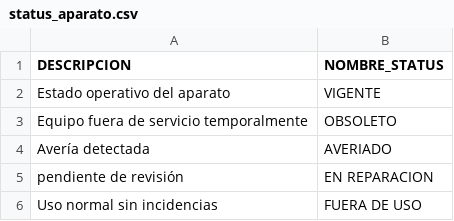
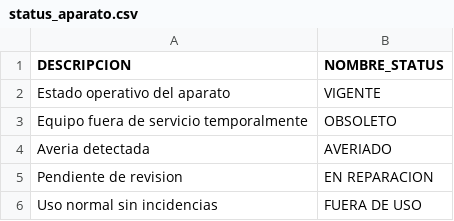
Before and after one commit to Jaque0707/virtual-gym-bda, a CSV file: infraestructura/carga-inicial/status_aparato.csv, drawn as a sheet.

```diff
--- a/infraestructura/carga-inicial/status_aparato.csv
+++ b/infraestructura/carga-inicial/status_aparato.csv
@@ -3,4 +3,4 @@ Estado operativo del aparato,VIGENTE
 Equipo fuera de servicio temporalmente,OBSOLETO
-Avería detectada,AVERIADO
-pendiente de revisión,EN REPARACION
+Averia detectada,AVERIADO
+Pendiente de revision,EN REPARACION
 Uso normal sin incidencias,FUERA DE USO
```
Also changed, not shown: infraestructura/carga-inicial/aparato.csv, infraestructura/carga-inicial/tipo_aparato.csv, 15 other files.
